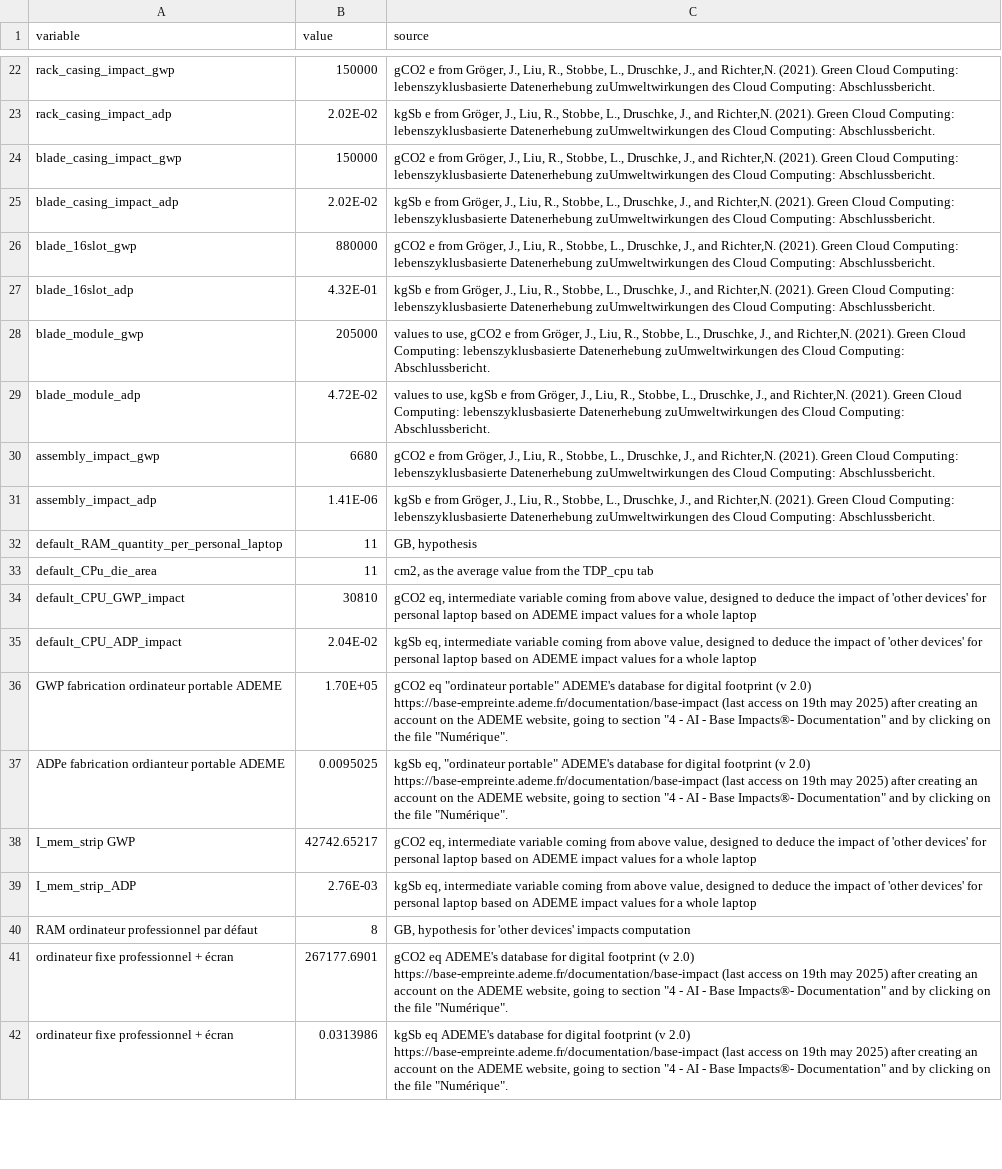
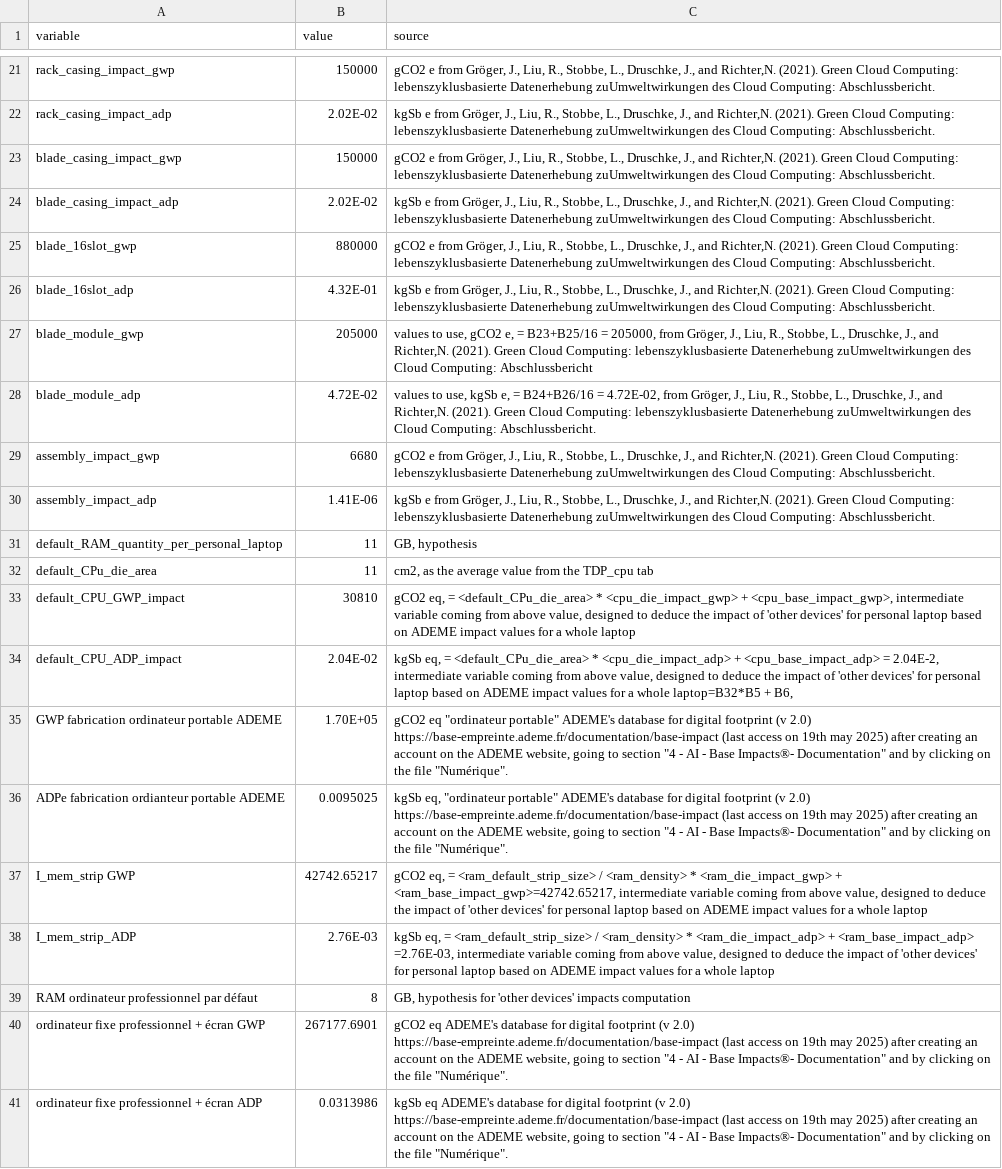
Before and after one commit to GreenAlgorithms/green-algorithms-tool, a CSV file: data/latest/hardware_impacts.csv, drawn as a sheet; only a part is shown, gaps mark what is left out; the diff covers the shown part only.

```diff
--- a/data/latest/hardware_impacts.csv
+++ b/data/latest/hardware_impacts.csv
@@ -28,2 +27,2 @@ blade_16slot_adp,4.32E-01,"kgSb e from Gröger, J., Liu, R., Stobbe, L., Druschk
-blade_module_gwp,205000,"values to use, gCO2 e from Gröger, J., Liu, R., Stobbe, L., Druschke, J., and Richter,N. (2021). Green Cloud Computing: lebenszyklusbasierte Datenerhebung zuUmweltwirkungen des Cloud Computing: Abschlussbericht.",
-blade_module_adp,4.72E-02,"values to use, kgSb e from Gröger, J., Liu, R., Stobbe, L., Druschke, J., and Richter,N. (2021). Green Cloud Computing: lebenszyklusbasierte Datenerhebung zuUmweltwirkungen des Cloud Computing: Abschlussbericht.",
+blade_module_gwp,205000,"values to use, gCO2 e, = B23+B25/16 = 205000, from Gröger, J., Liu, R., Stobbe, L., Druschke, J., and Richter,N. (2021). Green Cloud Computing: lebenszyklusbasierte Datenerhebung zuUmweltwirkungen des Cloud Computing: Abschlussbericht"
+blade_module_adp,4.72E-02,"values to use, kgSb e, = B24+B26/16 = 4.72E-02, from Gröger, J., Liu, R., Stobbe, L., Druschke, J., and Richter,N. (2021). Green Cloud Computing: lebenszyklusbasierte Datenerhebung zuUmweltwirkungen des Cloud Computing: Abschlussbericht."
@@ -34,2 +33,2 @@ default_CPu_die_area,11,"cm2, as the average value from the TDP_cpu tab",
-default_CPU_GWP_impact,30810,"gCO2 eq, intermediate variable coming from above value, designed to deduce the impact of 'other devices' for personal laptop based on ADEME impact values for a whole laptop",
-default_CPU_ADP_impact,2.04E-02,"kgSb eq, intermediate variable coming from above value, designed to deduce the impact of 'other devices' for personal laptop based on ADEME impact values for a whole laptop",
+default_CPU_GWP_impact,30810,"gCO2 eq, = <default_CPu_die_area> * <cpu_die_impact_gwp> + <cpu_base_impact_gwp>, intermediate variable coming from above value, designed to deduce the impact of 'other devices' for personal laptop based on ADEME impact values for a whole laptop"
+default_CPU_ADP_impact,2.04E-02,"kgSb eq, = <default_CPu_die_area> * <cpu_die_impact_adp> + <cpu_base_impact_adp> = 2.04E-2, intermediate variable coming from above value, designed to deduce the impact of 'other devices' for personal laptop based on ADEME impact values for a whole laptop=B32*B5 + B6, "
@@ -38,2 +37,2 @@ ADPe fabrication ordianteur portable ADEME,0.0095025,"kgSb eq, ""ordinateur port
-I_mem_strip GWP,42742.65217,"gCO2 eq, intermediate variable coming from above value, designed to deduce the impact of 'other devices' for personal laptop based on ADEME impact values for a whole laptop",
-I_mem_strip_ADP,2.76E-03,"kgSb eq, intermediate variable coming from above value, designed to deduce the impact of 'other devices' for personal laptop based on ADEME impact values for a whole laptop",
+I_mem_strip GWP,42742.65217,"gCO2 eq, = <ram_default_strip_size> / <ram_density> * <ram_die_impact_gwp> + <ram_base_impact_gwp>=42742.65217, intermediate variable coming from above value, designed to deduce the impact of 'other devices' for personal laptop based on ADEME impact values for a whole laptop"
+I_mem_strip_ADP,2.76E-03,"kgSb eq, = <ram_default_strip_size> / <ram_density> * <ram_die_impact_adp> + <ram_base_impact_adp> =2.76E-03,  intermediate variable coming from above value, designed to deduce the impact of 'other devices' for personal laptop based on ADEME impact values for a whole laptop "
@@ -41,2 +40,2 @@ RAM ordinateur professionnel par défaut,8,"GB, hypothesis for 'other devices' i
-ordinateur fixe professionnel + écran,267177.6901,"gCO2 eq ADEME's database for digital footprint (v 2.0) https://base-empreinte.ademe.fr/documentation/base-impact (last access on 19th may 2025) after creating an account on the ADEME website, going to section ""4 - AI - Base Impacts®- Documentation"" and by clicking on the file ""Numérique"".",
-ordinateur fixe professionnel + écran,0.0313986,"kgSb eq ADEME's database for digital footprint (v 2.0) https://base-empreinte.ademe.fr/documentation/base-impact (last access on 19th may 2025) after creating an account on the ADEME website, going to section ""4 - AI - Base Impacts®- Documentation"" and by clicking on the file ""Numérique"".",
+ordinateur fixe professionnel + écran GWP,267177.6901,"gCO2 eq ADEME's database for digital footprint (v 2.0) https://base-empreinte.ademe.fr/documentation/base-impact (last access on 19th may 2025) after creating an account on the ADEME website, going to section ""4 - AI - Base Impacts®- Documentation"" and by clicking on the file ""Numérique""."
+ordinateur fixe professionnel + écran ADP,0.0313986,"kgSb eq ADEME's database for digital footprint (v 2.0) https://base-empreinte.ademe.fr/documentation/base-impact (last access on 19th may 2025) after creating an account on the ADEME website, going to section ""4 - AI - Base Impacts®- Documentation"" and by clicking on the file ""Numérique""."
```
Also changed, not shown: 2 added rows, 3 removed rows and 14 edited cells elsewhere in this file, 2 other files.
